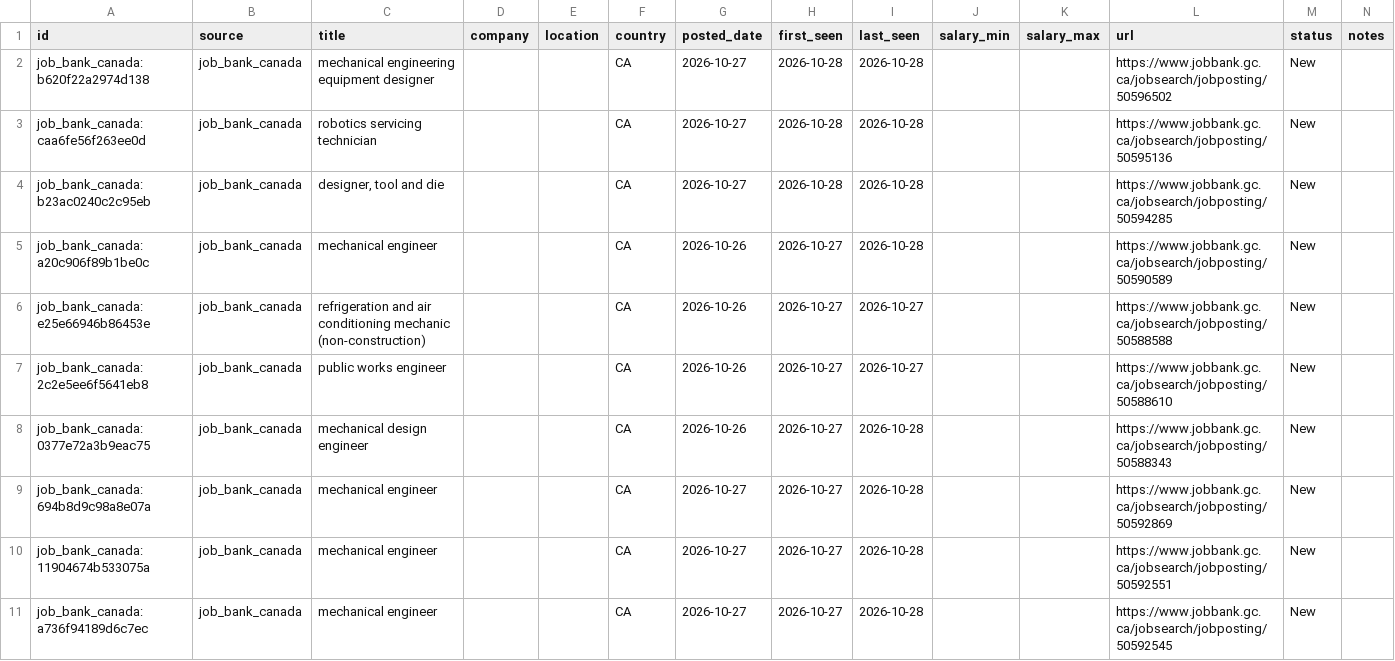
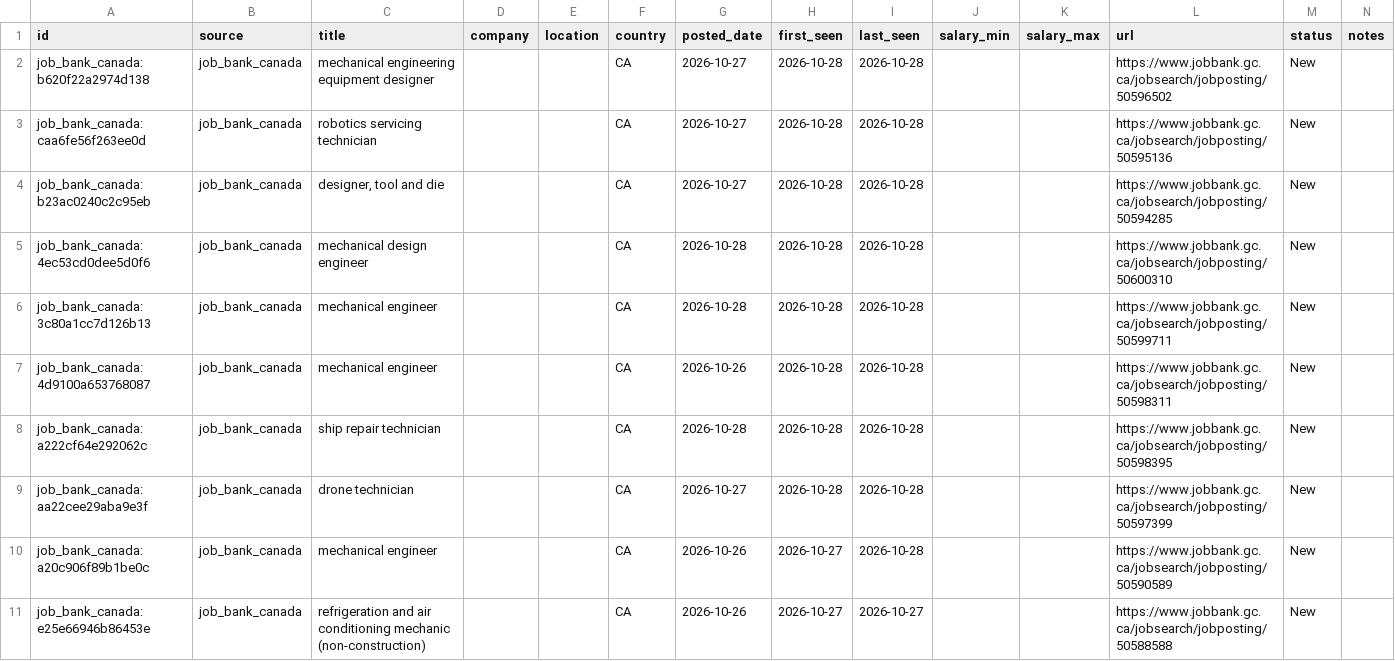
Before and after one commit to kprana976/Claude-resume, a CSV file: docs/listings.csv, drawn as a sheet; only a part is shown; the shorter side is filled out with more unchanged rows; the diff names each change by its address in the sheet, - before the commit and + after, or states it on an @@ line.

```diff
--- a/docs/listings.csv
+++ b/docs/listings.csv
+row 5: job_bank_canada:4ec53cd0dee5d0f6 | job_bank_canada | mechanical design engineer |  |  | CA | 2026-10-28 | 2026-10-28 | 2026-10-28 |  |  | https://www.jobbank.gc.ca/jobsearch/jobposting/50600310 | New
+row 6: job_bank_canada:3c80a1cc7d126b13 | job_bank_canada | mechanical engineer |  |  | CA | 2026-10-28 | 2026-10-28 | 2026-10-28 |  |  | https://www.jobbank.gc.ca/jobsearch/jobposting/50599711 | New
+row 7: job_bank_canada:4d9100a653768087 | job_bank_canada | mechanical engineer |  |  | CA | 2026-10-26 | 2026-10-28 | 2026-10-28 |  |  | https://www.jobbank.gc.ca/jobsearch/jobposting/50598311 | New
+row 8: job_bank_canada:a222cf64e292062c | job_bank_canada | ship repair technician |  |  | CA | 2026-10-28 | 2026-10-28 | 2026-10-28 |  |  | https://www.jobbank.gc.ca/jobsearch/jobposting/50598395 | New
+row 9: job_bank_canada:aa22cee29aba9e3f | job_bank_canada | drone technician |  |  | CA | 2026-10-27 | 2026-10-28 | 2026-10-28 |  |  | https://www.jobbank.gc.ca/jobsearch/jobposting/50597399 | New
```
Also changed, not shown: 1 other file.
